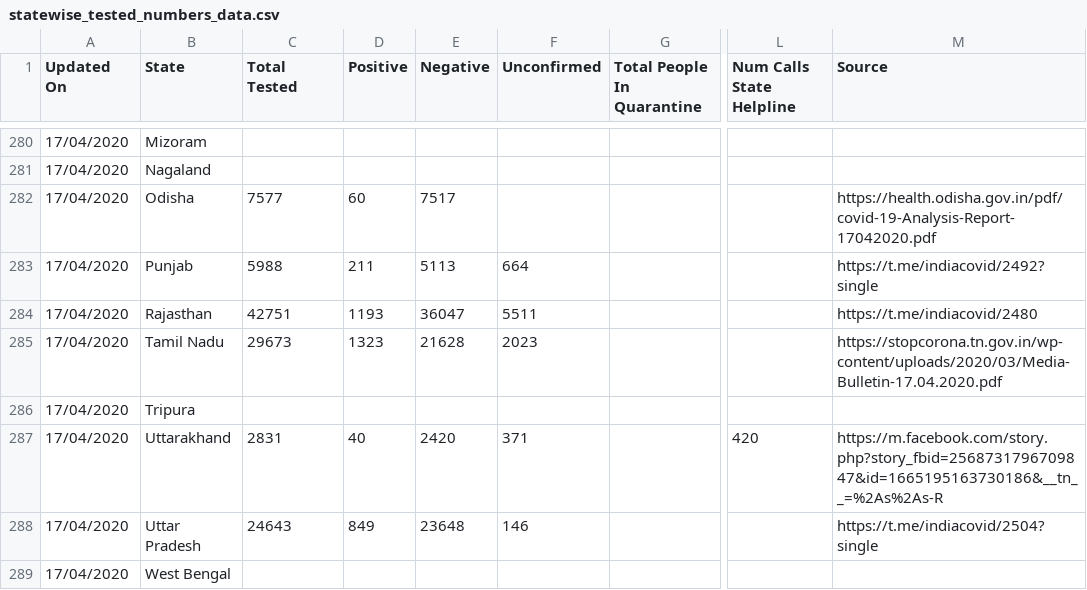
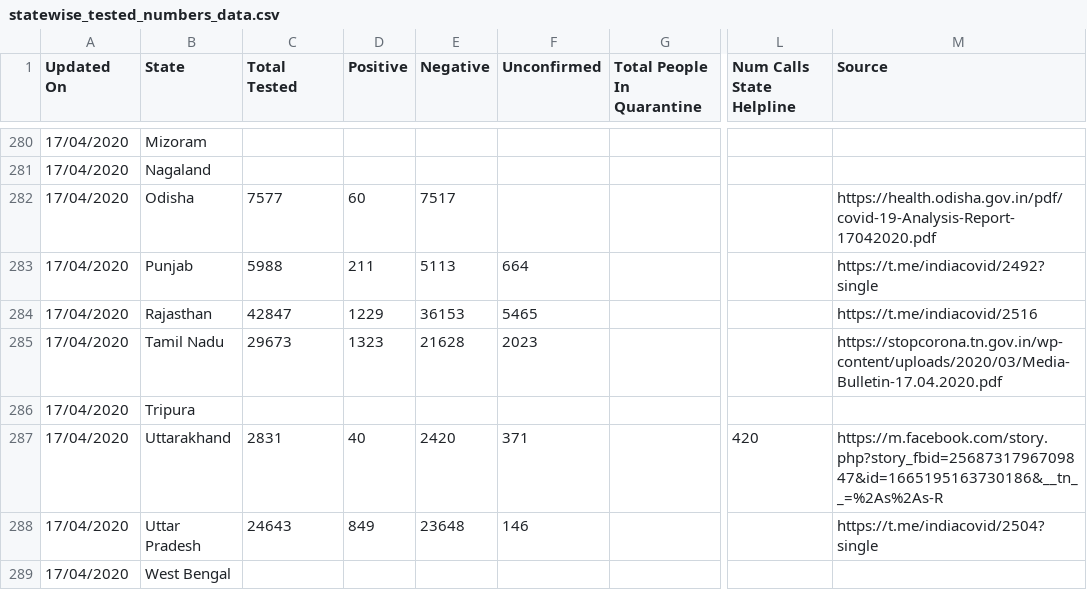
Before and after one commit to shuklaayush/api, a CSV file: daily_csv/2020-04-17/statewise_tested_numbers_data.csv, drawn as a sheet; only a part is shown, gaps mark what is left out; the diff names each change by its address in the sheet, - before the commit and + after, or states it on an @@ line.

```diff
--- a/daily_csv/2020-04-17/statewise_tested_numbers_data.csv
+++ b/daily_csv/2020-04-17/statewise_tested_numbers_data.csv
-C284 (Total Tested): 42751
+C284 (Total Tested): 42847
-D284 (Positive): 1193
+D284 (Positive): 1229
-E284 (Negative): 36047
+E284 (Negative): 36153
-F284 (Unconfirmed): 5511
+F284 (Unconfirmed): 5465
-M284 (Source): https://t.me/indiacovid/2480
+M284 (Source): https://t.me/indiacovid/2516
```
Also changed, not shown: daily_csv/2020-04-17/tested_numbers_icmr_data.csv, daily_csv/latest/statewise_tested_numbers_data.csv, 3 other files.
